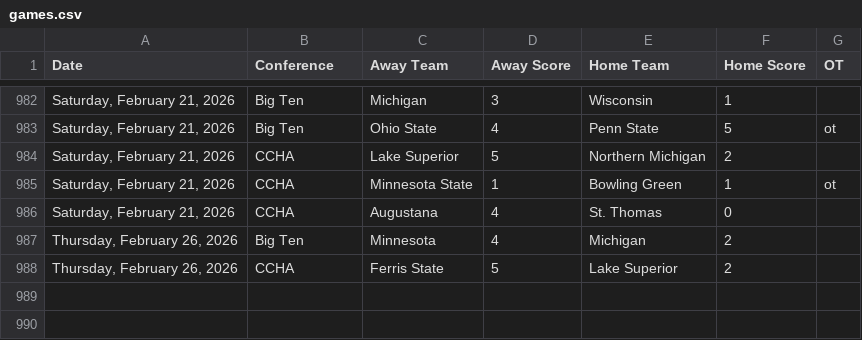
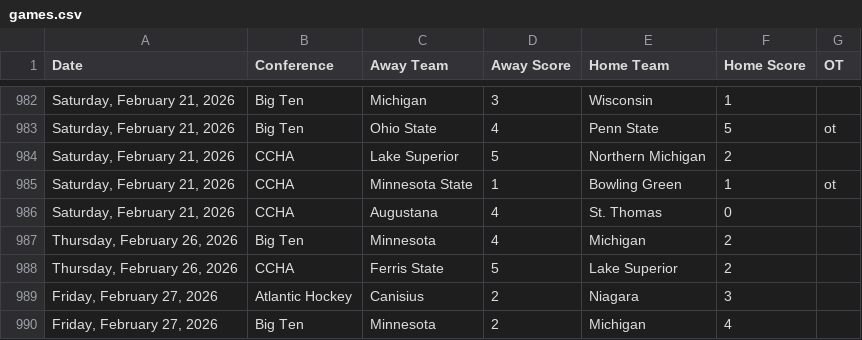
Before and after one commit to MasonLRoach/sports-elo-rankings, a CSV file: data/games.csv, drawn as a sheet; only a part is shown, gaps mark what is left out.

```diff
--- a/data/games.csv
+++ b/data/games.csv
@@ -988 +988,3 @@ Date,Conference,Away Team,Away Score,Home Team,Home Score,OT
 "Thursday, February 26, 2026",CCHA,Ferris State,5,Lake Superior,2,
+"Friday, February 27, 2026",Atlantic Hockey,Canisius,2,Niagara,3,
+"Friday, February 27, 2026",Big Ten,Minnesota,2,Michigan,4,
```
Also changed, not shown: 2 other files.
